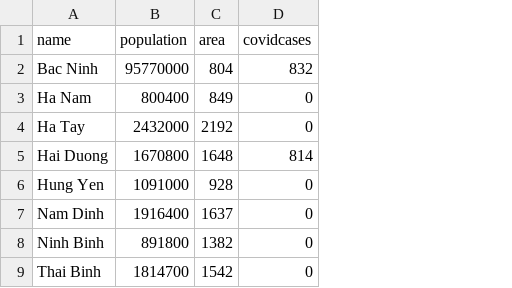
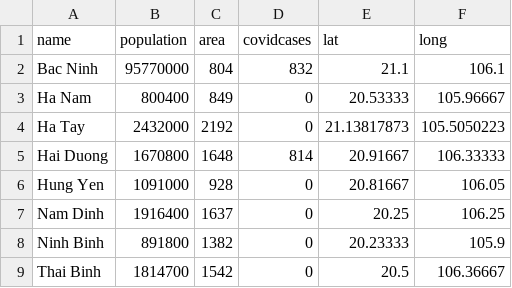
Before and after one commit to hhoangphuoc/My-DataAnalysis-Project, a CSV file: Analysing Vietnamese Covid Situation/data/vietnamesePopulation.csv, drawn as a sheet; only a part is shown; the diff names each change by its address in the sheet, - before the commit and + after, or states it on an @@ line.

Commit message:
update lat,long to csv + data visualisation

```diff
--- a/Analysing Vietnamese Covid Situation/data/vietnamesePopulation.csv
+++ b/Analysing Vietnamese Covid Situation/data/vietnamesePopulation.csv
+column E (lat), rows 2-9: 21.1 | 20.53333 | 21.13817873 | 20.91667 | 20.81667 | 20.25 | 20.23333 | 20.5
+column F (long), rows 2-9: 106.1 | 105.96667 | 105.5050223 | 106.33333 | 106.05 | 106.25 | 105.9 | 106.36667
```
Also changed, not shown: 1 other file.
